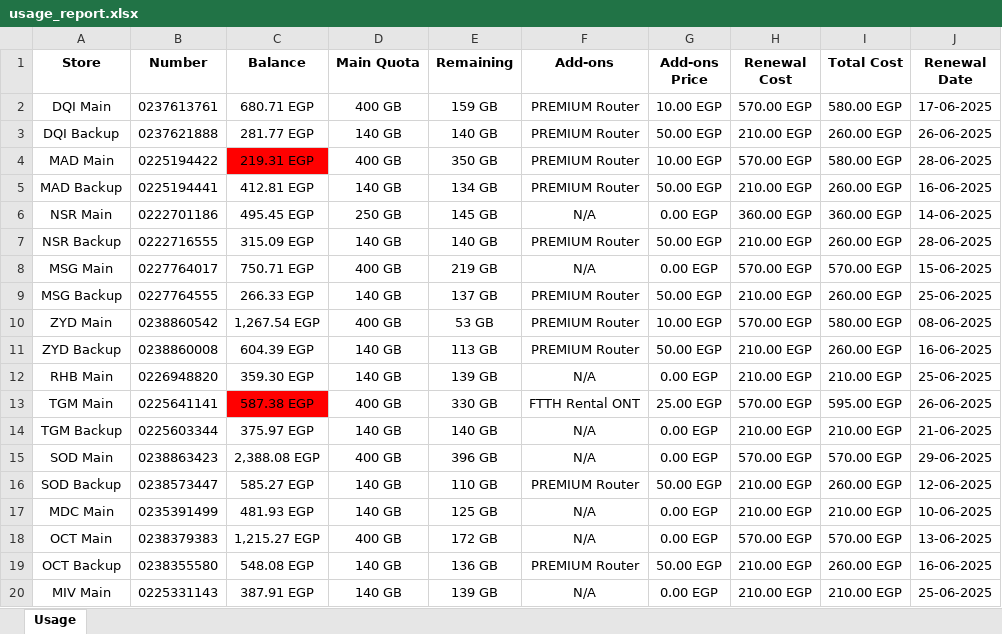
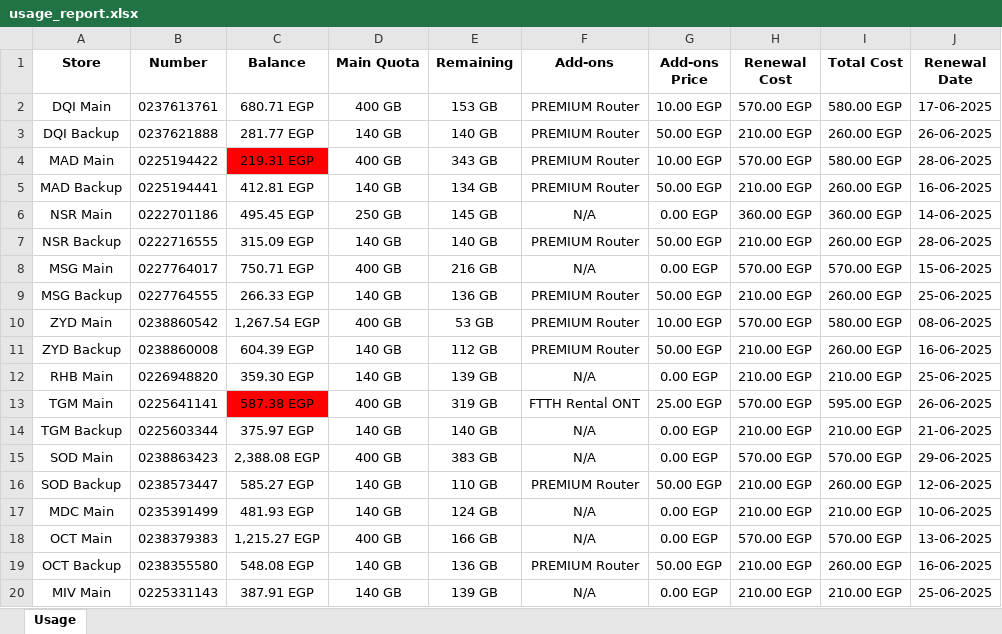
Before and after one commit to SalahNassar0/WE-Scraping, an Excel workbook: usage_report.xlsx, sheet Usage, drawn as a sheet; values as stored, in another font and other column widths than the file's, no borders; conditional formats not drawn; the diff names each change by its address in the sheet, - before the commit and + after, or states it on an @@ line.

```diff
--- a/usage_report.xlsx (sheet Usage)
+++ b/usage_report.xlsx (sheet Usage)
-E2 (Remaining): 159 GB
+E2 (Remaining): 153 GB
-E4 (Remaining): 350 GB
+E4 (Remaining): 343 GB
-E8 (Remaining): 219 GB
+E8 (Remaining): 216 GB
-E9 (Remaining): 137 GB
+E9 (Remaining): 136 GB
-E11 (Remaining): 113 GB
+E11 (Remaining): 112 GB
-E13 (Remaining): 330 GB
+E13 (Remaining): 319 GB
-E15 (Remaining): 396 GB
+E15 (Remaining): 383 GB
-E17 (Remaining): 125 GB
+E17 (Remaining): 124 GB
-E18 (Remaining): 172 GB
+E18 (Remaining): 166 GB
```
Also changed, not shown: 1 other file.
